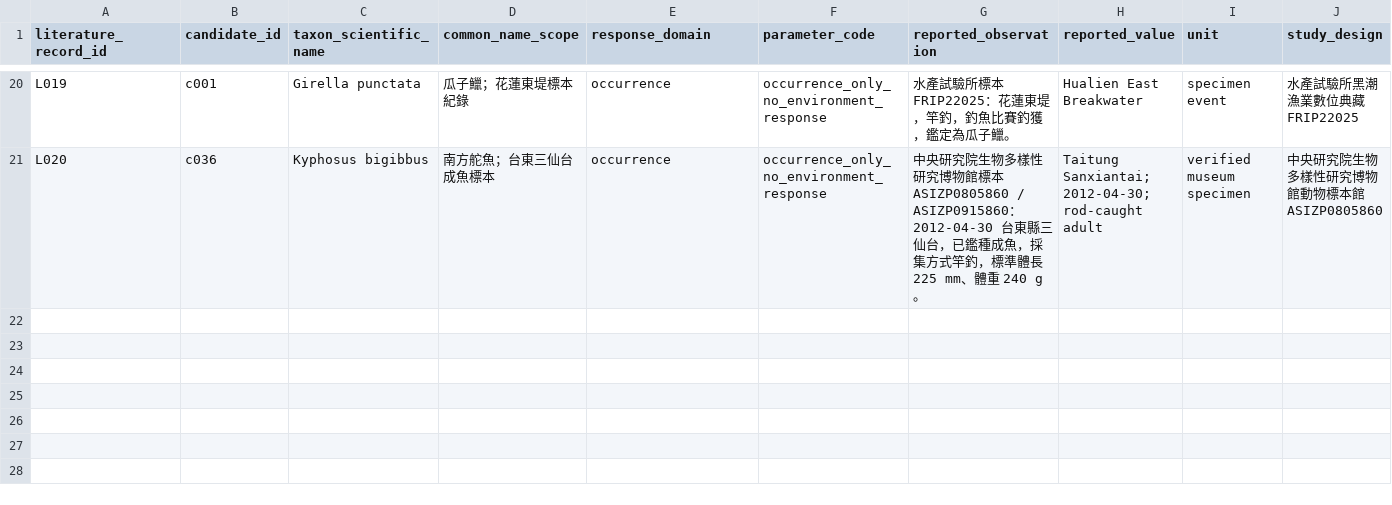
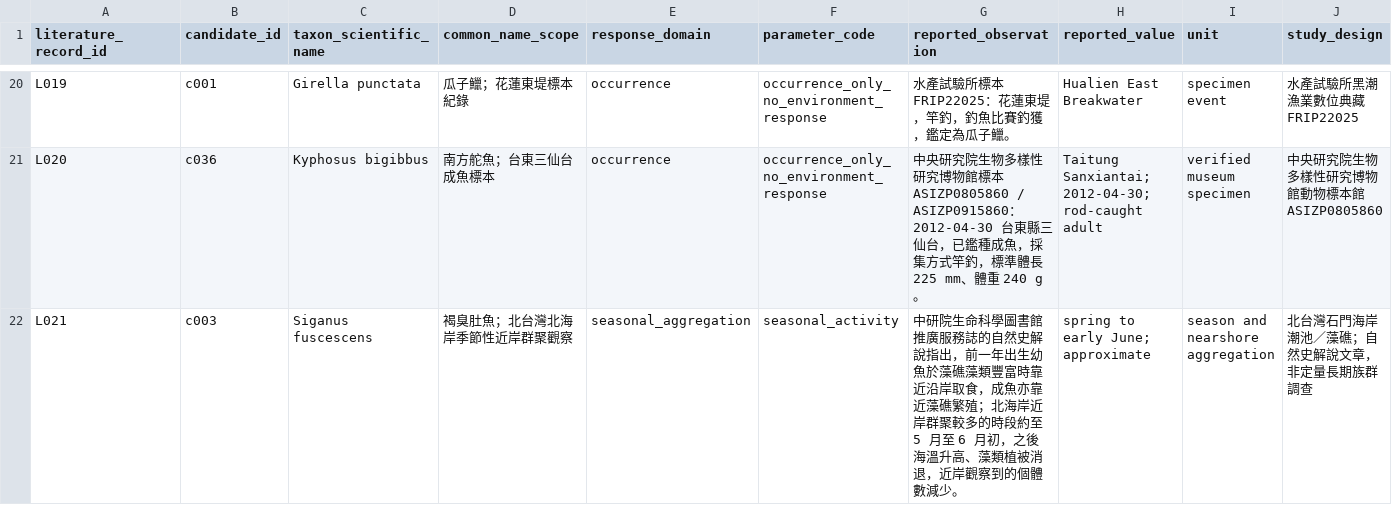
Before and after one commit to fb326549-lang/fishing-intelligence, a CSV file: P2/species/species_response_literature_register.csv, drawn as a sheet; only a part is shown, gaps mark what is left out; rows hold the shown columns only; the diff names each change by its address in the sheet, - before the commit and + after, or states it on an @@ line.

Commit message:
新增臭肚北海岸季節群聚文獻來源

```diff
--- a/P2/species/species_response_literature_register.csv
+++ b/P2/species/species_response_literature_register.csv
+row 22: L021 | c003 | Siganus fuscescens | 褐臭肚魚；北台灣北海岸季節性近岸群聚觀察 | seasonal_aggregation | seasonal_activity | 中研院生命科學圖書館推廣服務誌的自然史解說指出，前一年出生幼魚於藻礁藻類豐富時靠近沿岸取食，成魚亦靠近藻礁繁殖；北海岸近岸群聚較多的時段約至 5 月至 6 月初，之後海溫升高、藻類植被消退，近岸觀察到的個體數減少。 | spring to early June; approximate | season and nearshore aggregation | 北台灣石門海岸潮池／藻礁；自然史解說文章，非定量長期族群調查
```
